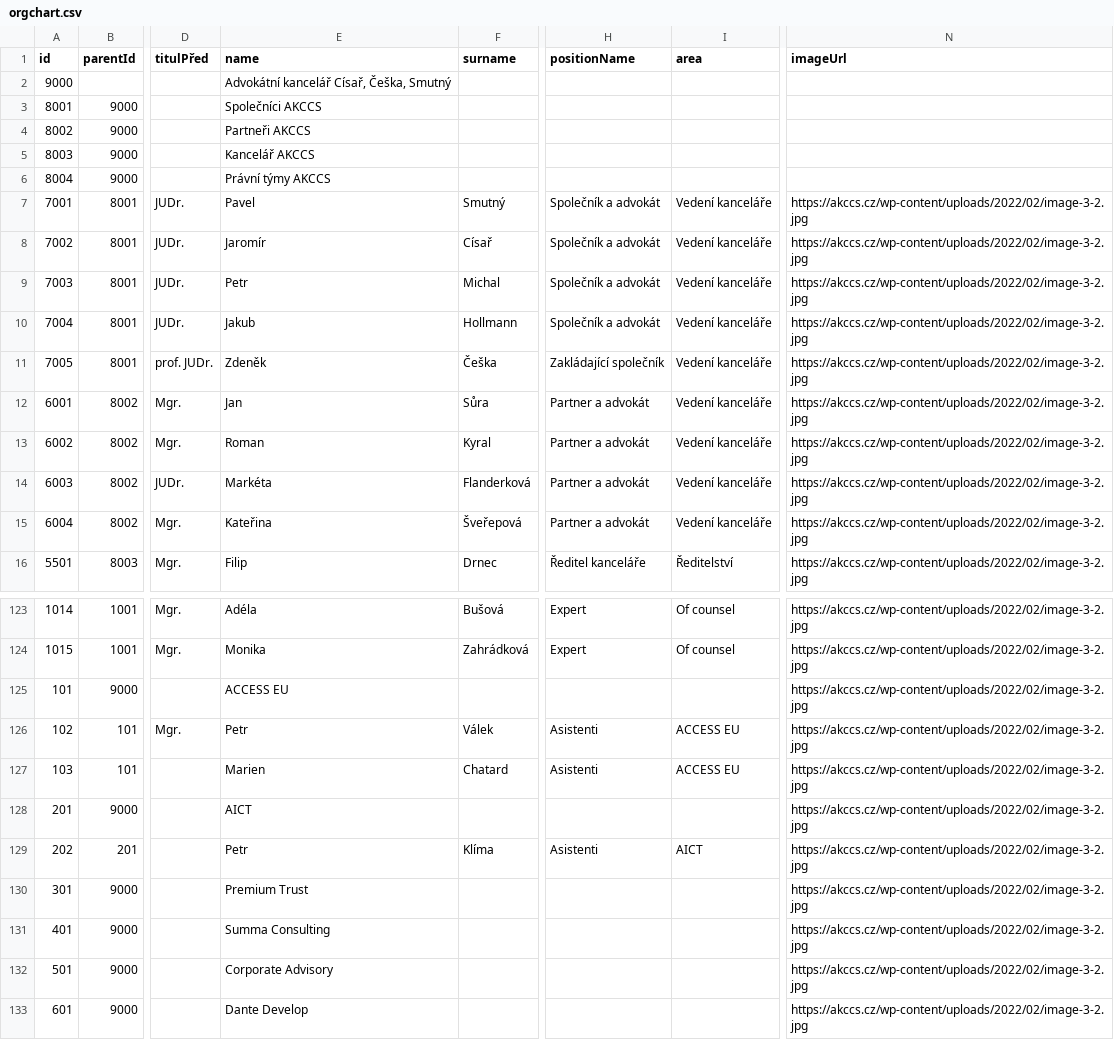
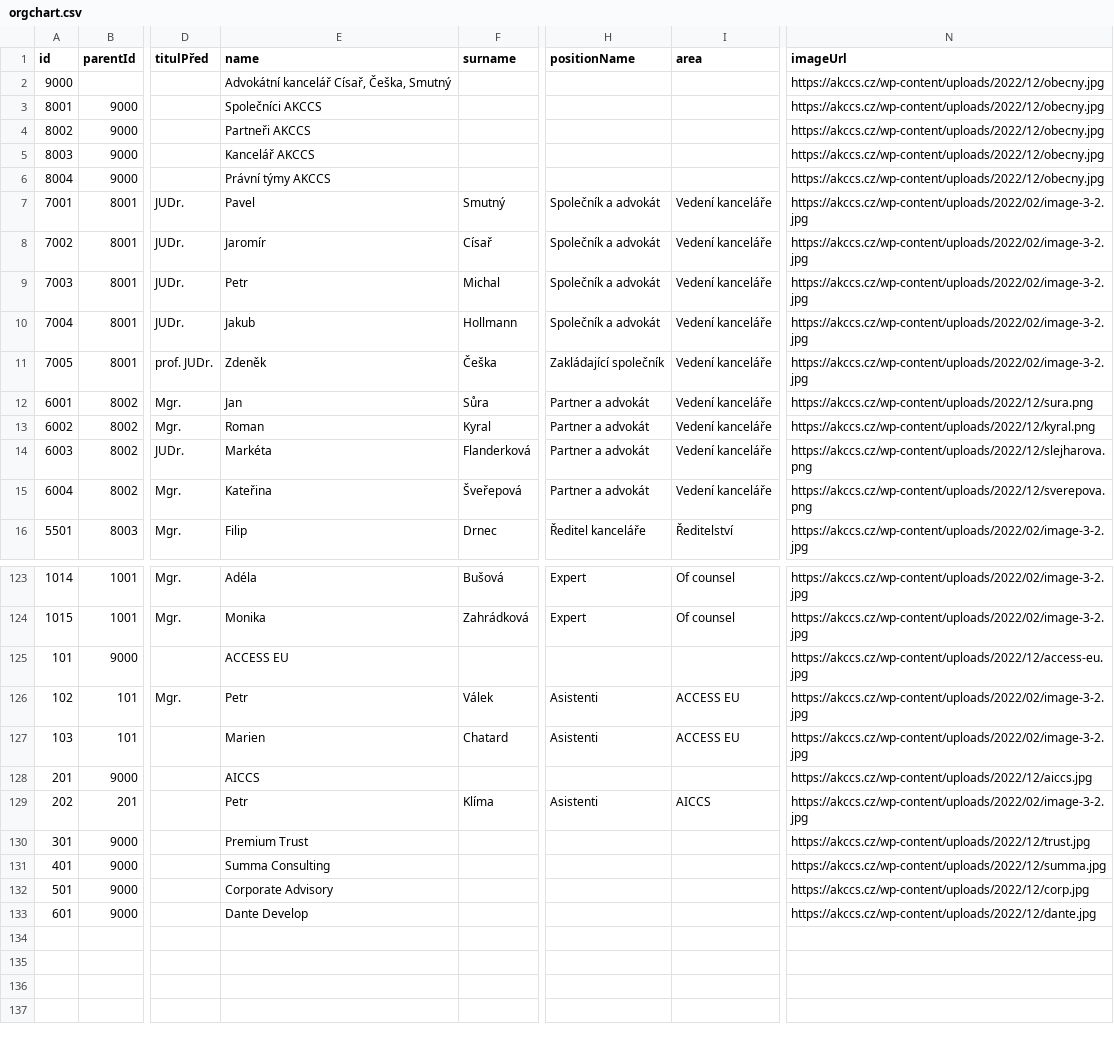
Before and after one commit to vlastavcode/orgchart, a CSV file: orgchart.csv, drawn as a sheet; only a part is shown, gaps mark what is left out; the diff names each change by its address in the sheet, - before the commit and + after, or states it on an @@ line.

Commit message:
Update orgchart.csv

```diff
--- a/orgchart.csv
+++ b/orgchart.csv
-N2:N6 (imageUrl): (empty)
+N2:N6 (imageUrl): https://akccs.cz/wp-content/uploads/2022/12/obecny.jpg
-N12 (imageUrl): https://akccs.cz/wp-content/uploads/2022/02/image-3-2.jpg
+N12 (imageUrl): https://akccs.cz/wp-content/uploads/2022/12/sura.png
-N13 (imageUrl): https://akccs.cz/wp-content/uploads/2022/02/image-3-2.jpg
+N13 (imageUrl): https://akccs.cz/wp-content/uploads/2022/12/kyral.png
-N14 (imageUrl): https://akccs.cz/wp-content/uploads/2022/02/image-3-2.jpg
+N14 (imageUrl): https://akccs.cz/wp-content/uploads/2022/12/slejharova.png
-N15 (imageUrl): https://akccs.cz/wp-content/uploads/2022/02/image-3-2.jpg
+N15 (imageUrl): https://akccs.cz/wp-content/uploads/2022/12/sverepova.png
-N125 (imageUrl): https://akccs.cz/wp-content/uploads/2022/02/image-3-2.jpg
+N125 (imageUrl): https://akccs.cz/wp-content/uploads/2022/12/access-eu.jpg
-E128 (name): AICT
+E128 (name): AICCS
-N128 (imageUrl): https://akccs.cz/wp-content/uploads/2022/02/image-3-2.jpg
+N128 (imageUrl): https://akccs.cz/wp-content/uploads/2022/12/aiccs.jpg
-I129 (area): AICT
+I129 (area): AICCS
-N130 (imageUrl): https://akccs.cz/wp-content/uploads/2022/02/image-3-2.jpg
+N130 (imageUrl): https://akccs.cz/wp-content/uploads/2022/12/trust.jpg
-N131 (imageUrl): https://akccs.cz/wp-content/uploads/2022/02/image-3-2.jpg
+N131 (imageUrl): https://akccs.cz/wp-content/uploads/2022/12/summa.jpg
-N132 (imageUrl): https://akccs.cz/wp-content/uploads/2022/02/image-3-2.jpg
+N132 (imageUrl): https://akccs.cz/wp-content/uploads/2022/12/corp.jpg
-N133 (imageUrl): https://akccs.cz/wp-content/uploads/2022/02/image-3-2.jpg
+N133 (imageUrl): https://akccs.cz/wp-content/uploads/2022/12/dante.jpg
```
